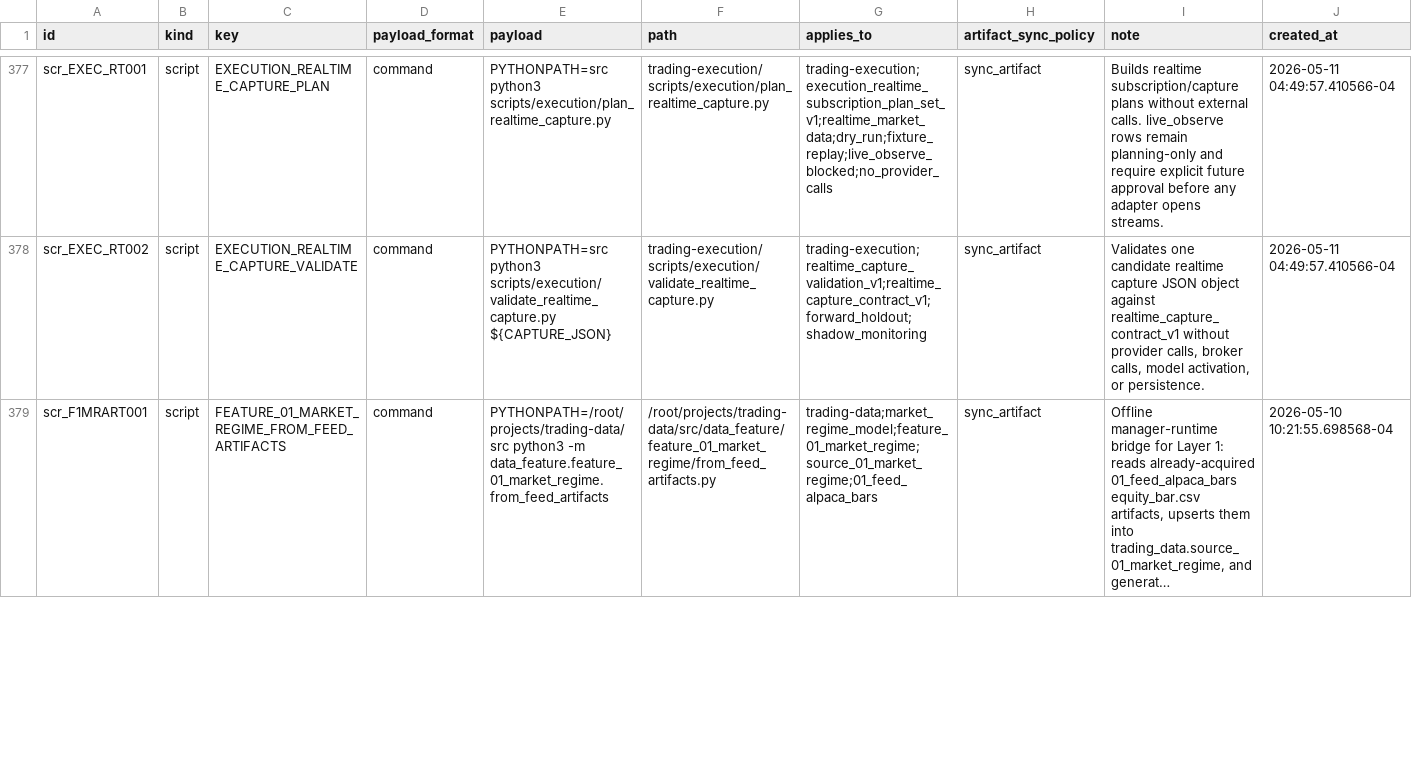
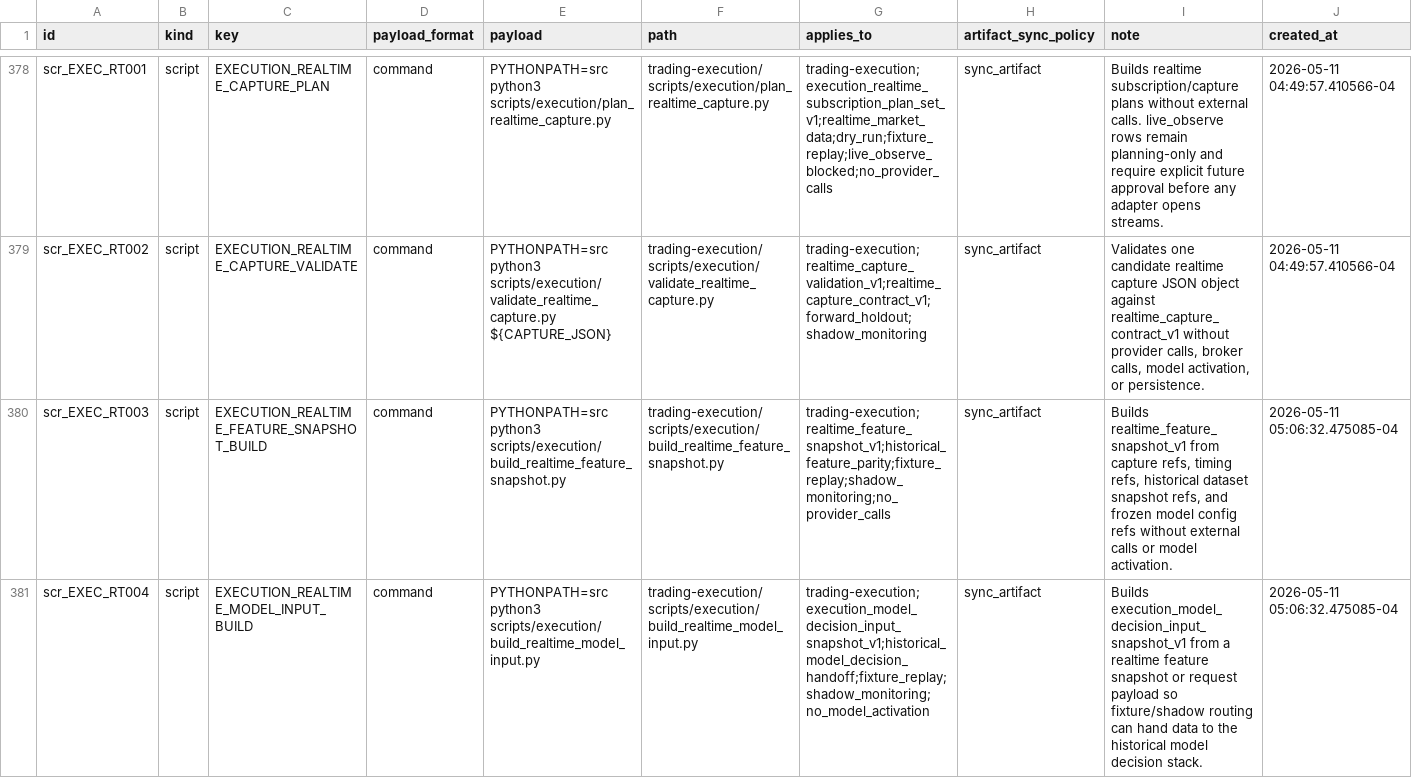
Before and after one commit to gilmore307/trading-manager, a CSV file: scripts/registry/current.csv, drawn as a sheet; only a part is shown, gaps mark what is left out; the shorter side is filled out with more unchanged rows; long unchanged cells end in …; rows hold the shown columns only; the diff covers the shown part only; the diff names each change by its address in the sheet, - before the commit and + after, or states it on an @@ line.

Commit message:
Register realtime model input handoff

```diff
--- a/scripts/registry/current.csv
+++ b/scripts/registry/current.csv
+row 380: scr_EXEC_RT003 | script | EXECUTION_REALTIME_FEATURE_SNAPSHOT_BUILD | command | PYTHONPATH=src python3 scripts/execution/build_realtime_feature_snapshot.py | trading-execution/scripts/execution/build_realtime_feature_snapshot.py | trading-execution;realtime_feature_snapshot_v1;historical_feature_parity;fixture_replay;shadow_monitoring;no_provider_calls | sync_artifact | Builds realtime_feature_snapshot_v1 from capture refs, timing refs, historical dataset snapshot refs, and frozen model config refs without external calls or model activation. | 2026-05-11 05:06:32.475085-04
+row 381: scr_EXEC_RT004 | script | EXECUTION_REALTIME_MODEL_INPUT_BUILD | command | PYTHONPATH=src python3 scripts/execution/build_realtime_model_input.py | trading-execution/scripts/execution/build_realtime_model_input.py | trading-execution;execution_model_decision_input_snapshot_v1;historical_model_decision_handoff;fixture_replay;shadow_monitoring;no_model_activation | sync_artifact | Builds execution_model_decision_input_snapshot_v1 from a realtime feature snapshot or request payload so fixture/shadow routing can hand data to the historical model decision stack. | 2026-05-11 05:06:32.475085-04
```
Also changed, not shown: 6 added rows elsewhere in this file, 2 other files.
